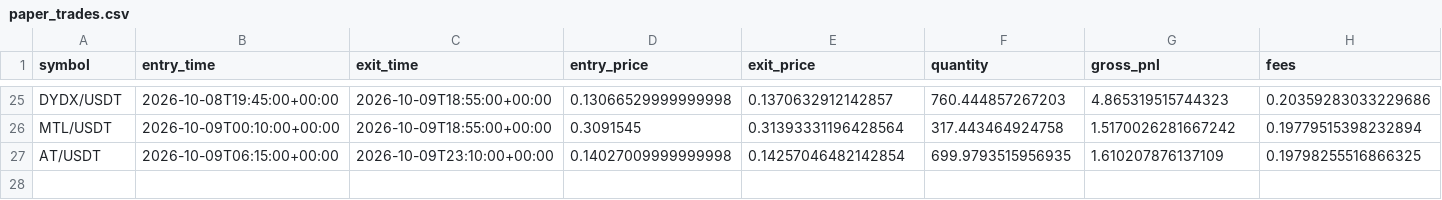
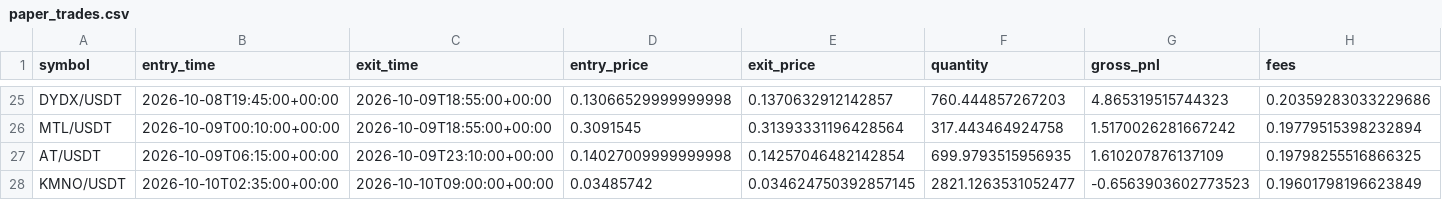
Before and after one commit to Sdka21/fvg-paper-bot, a CSV file: reports/paper_trades.csv, drawn as a sheet; only a part is shown, gaps mark what is left out; rows hold the shown columns only; the diff names each change by its address in the sheet, - before the commit and + after, or states it on an @@ line.

```diff
--- a/reports/paper_trades.csv
+++ b/reports/paper_trades.csv
+row 28: KMNO/USDT | 2026-10-10T02:35:00+00:00 | 2026-10-10T09:00:00+00:00 | 0.03485742 | 0.034624750392857145 | 2821.1263531052477 | -0.6563903602773523 | 0.19601798196623849
```
Also changed, not shown: reports/paper_equity.csv, reports/scalp_equity.csv, 3 other files.
